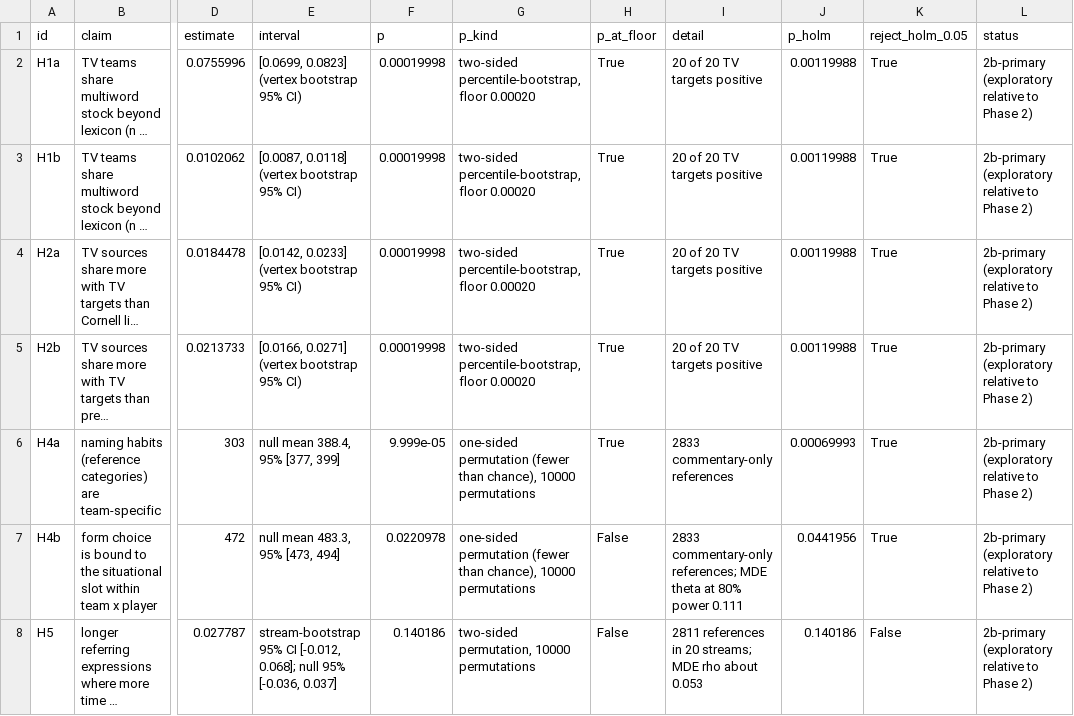
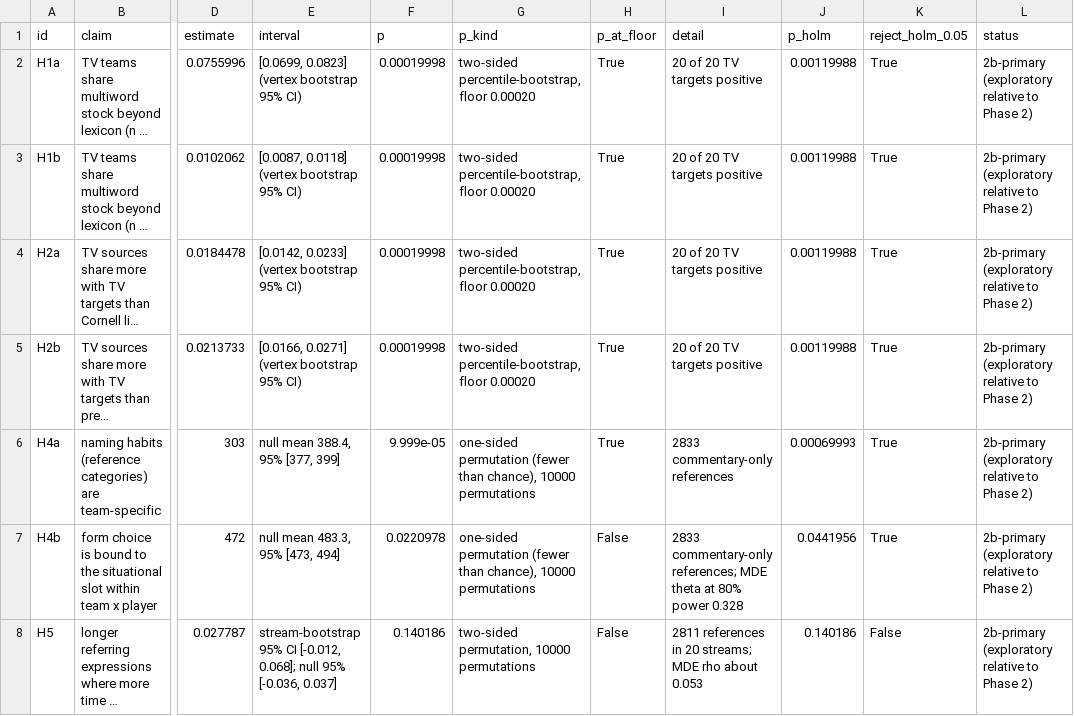
Before and after one commit to mme-scm/parry-wimbledon, a CSV file: analysis/parry/results/primary_tests.csv, drawn as a sheet; only a part is shown, gaps mark what is left out; long unchanged cells end in …; the diff names each change by its address in the sheet, - before the commit and + after, or states it on an @@ line.

```diff
--- a/analysis/parry/results/primary_tests.csv
+++ b/analysis/parry/results/primary_tests.csv
-I7 (detail): …80% power 0.111
+I7 (detail): …80% power 0.328
```
Also changed, not shown: analysis/parry/results/e2_tests.csv, 10 other files.
